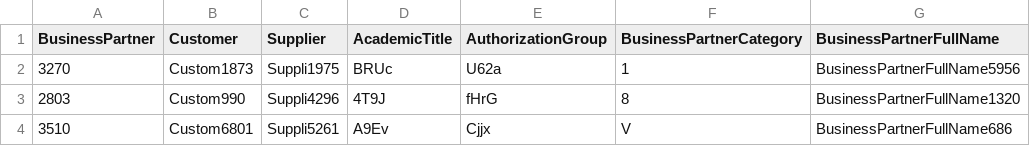
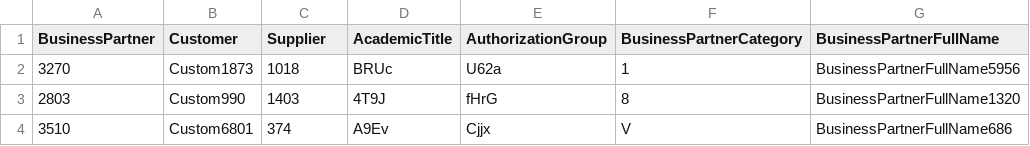
Before and after one commit to miltonchandradas/riskmgmt, a CSV file: srv/external/data/BusinessPartnerA2X-A_BusinessPartner.csv, drawn as a sheet; only a part is shown; the diff names each change by its address in the sheet, - before the commit and + after, or states it on an @@ line.

Commit message:
data...

```diff
--- a/srv/external/data/BusinessPartnerA2X-A_BusinessPartner.csv
+++ b/srv/external/data/BusinessPartnerA2X-A_BusinessPartner.csv
-C2 (Supplier): Suppli1975
+C2 (Supplier): 1018
-C3 (Supplier): Suppli4296
+C3 (Supplier): 1403
-C4 (Supplier): Suppli5261
+C4 (Supplier): 374
```
